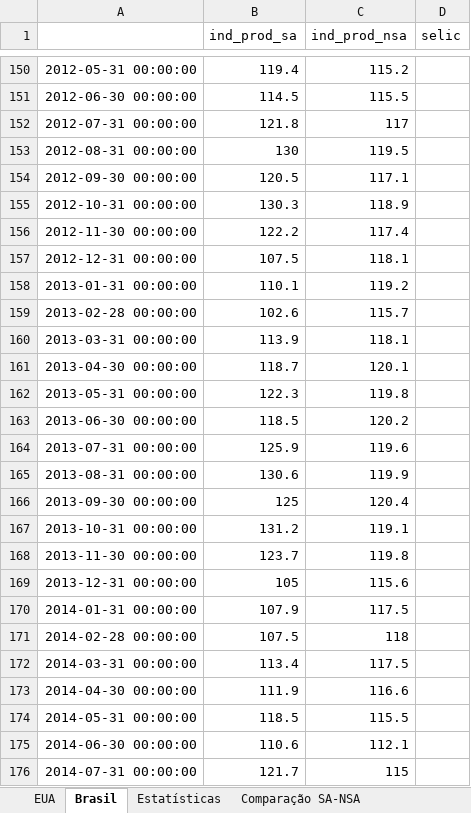
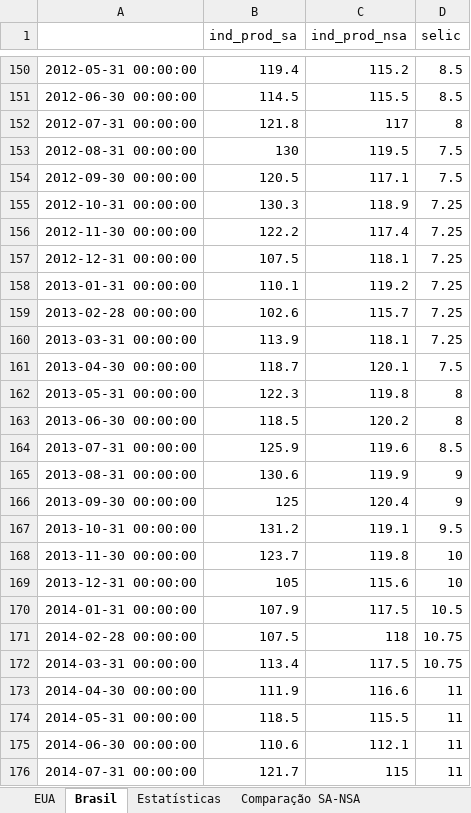
Before and after one commit to heitsikzin-bit/relatorio-atividade-juros, an Excel workbook: relatorio_atividade_juros.xlsx, sheet Brasil, drawn as a sheet; only a part is shown, gaps mark what is left out; values as stored, in another font and other column widths than the file's, no borders; the diff covers the shown part only; the diff names each change by its address in the sheet, - before the commit and + after, or states it on an @@ line.

```diff
--- a/relatorio_atividade_juros.xlsx (sheet Brasil)
+++ b/relatorio_atividade_juros.xlsx (sheet Brasil)
-D150:D151 (selic): (empty)
+D150:D151 (selic): 8.5
-D152 (selic): (empty)
+D152 (selic): 8
-D153:D154 (selic): (empty)
+D153:D154 (selic): 7.5
-D155:D160 (selic): (empty)
+D155:D160 (selic): 7.25
-D161 (selic): (empty)
+D161 (selic): 7.5
-D162:D163 (selic): (empty)
+D162:D163 (selic): 8
-D164 (selic): (empty)
+D164 (selic): 8.5
-D165:D166 (selic): (empty)
+D165:D166 (selic): 9
-D167 (selic): (empty)
+D167 (selic): 9.5
-D168:D169 (selic): (empty)
+D168:D169 (selic): 10
-D170 (selic): (empty)
+D170 (selic): 10.5
-D171:D172 (selic): (empty)
+D171:D172 (selic): 10.75
-D173:D176 (selic): (empty)
+D173:D176 (selic): 11
```
Also changed, not shown: 1 added row and 93 edited cells elsewhere in this sheet, sheet Estatísticas, sheet EUA, sheet Comparação SA-NSA, 5 other files.
